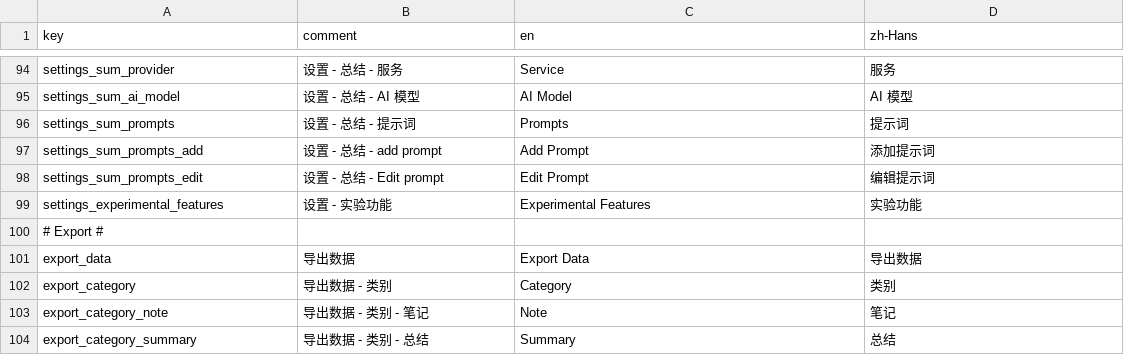
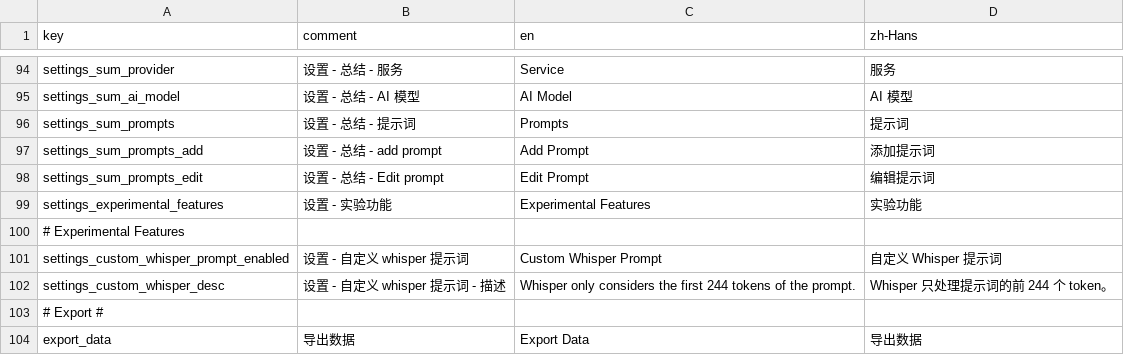
Before and after one commit to duxins/alog, a CSV file: Localizable.csv, drawn as a sheet; only a part is shown, gaps mark what is left out; the shorter side is filled out with more unchanged rows; the diff names each change by its address in the sheet, - before the commit and + after, or states it on an @@ line.

Commit message:
Add support for custom whisper prompt
Close #26

```diff
--- a/Localizable.csv
+++ b/Localizable.csv
+row 100: # Experimental Features
+row 101: settings_custom_whisper_prompt_enabled | 设置 - 自定义 whisper 提示词 | Custom Whisper Prompt | 自定义 Whisper 提示词
+row 102: settings_custom_whisper_desc | 设置 - 自定义 whisper 提示词 - 描述 | Whisper only considers the first 244 tokens of the prompt. | Whisper 只处理提示词的前 244 个 token。
```
Also changed, not shown: 7 other files.
